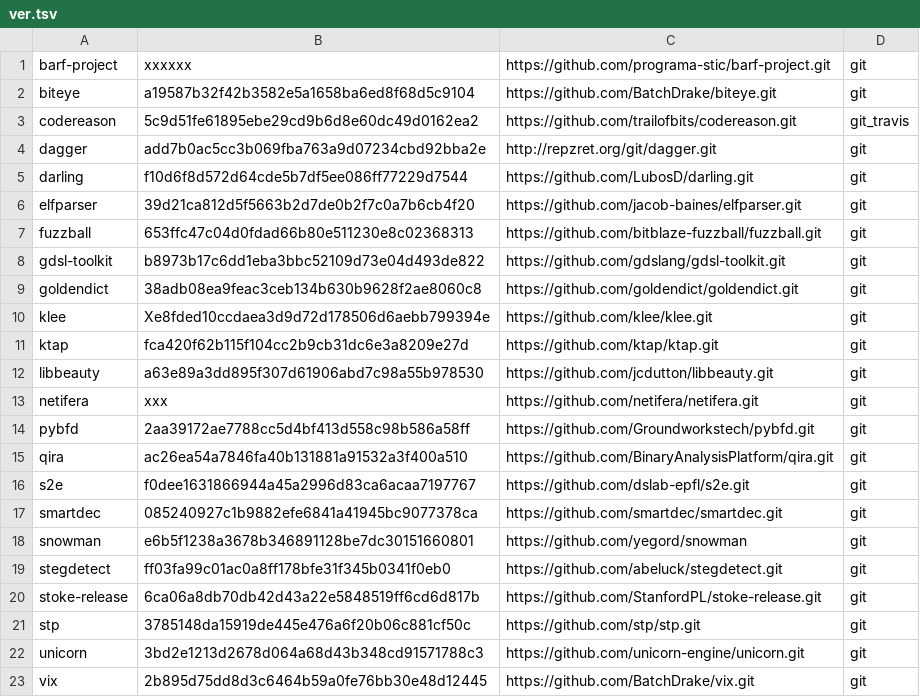
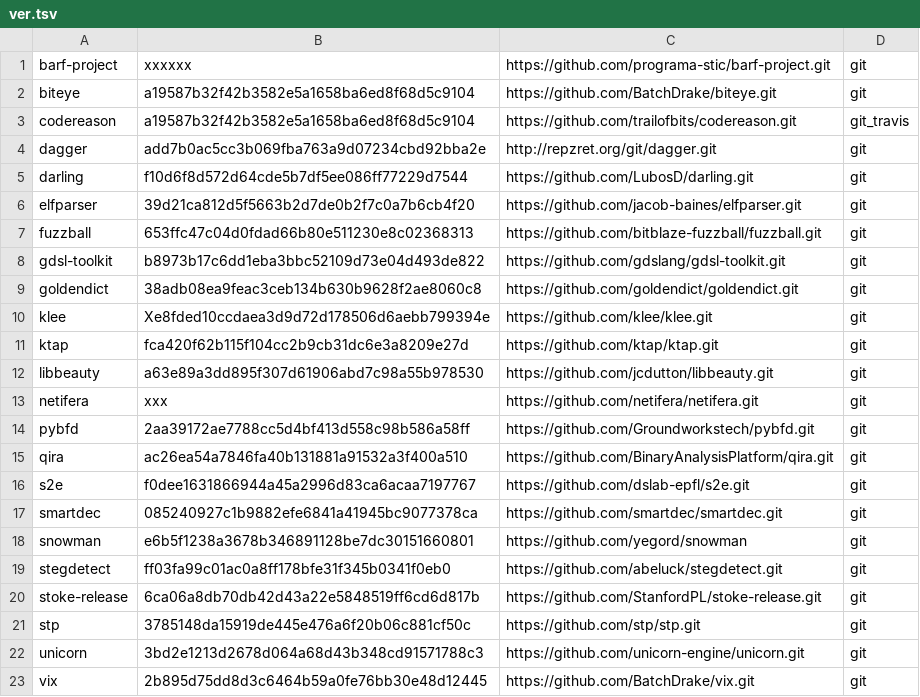
Before and after one commit to iNarcissuss/zzz, a TSV file: ver.tsv, drawn as a sheet.

```diff
--- a/ver.tsv
+++ b/ver.tsv
@@ -2,3 +2,3 @@ barf-project	xxxxxx	https://github.com/programa-stic/barf-project.git	git
 biteye	a19587b32f42b3582e5a1658ba6ed8f68d5c9104	https://github.com/BatchDrake/biteye.git	git
-codereason	5c9d51fe61895ebe29cd9b6d8e60dc49d0162ea2	https://github.com/trailofbits/codereason.git	git_travis
+codereason	a19587b32f42b3582e5a1658ba6ed8f68d5c9104	https://github.com/trailofbits/codereason.git	git_travis
 dagger	add7b0ac5cc3b069fba763a9d07234cbd92bba2e	http://repzret.org/git/dagger.git	git
```
Also changed, not shown: 6 other files.
